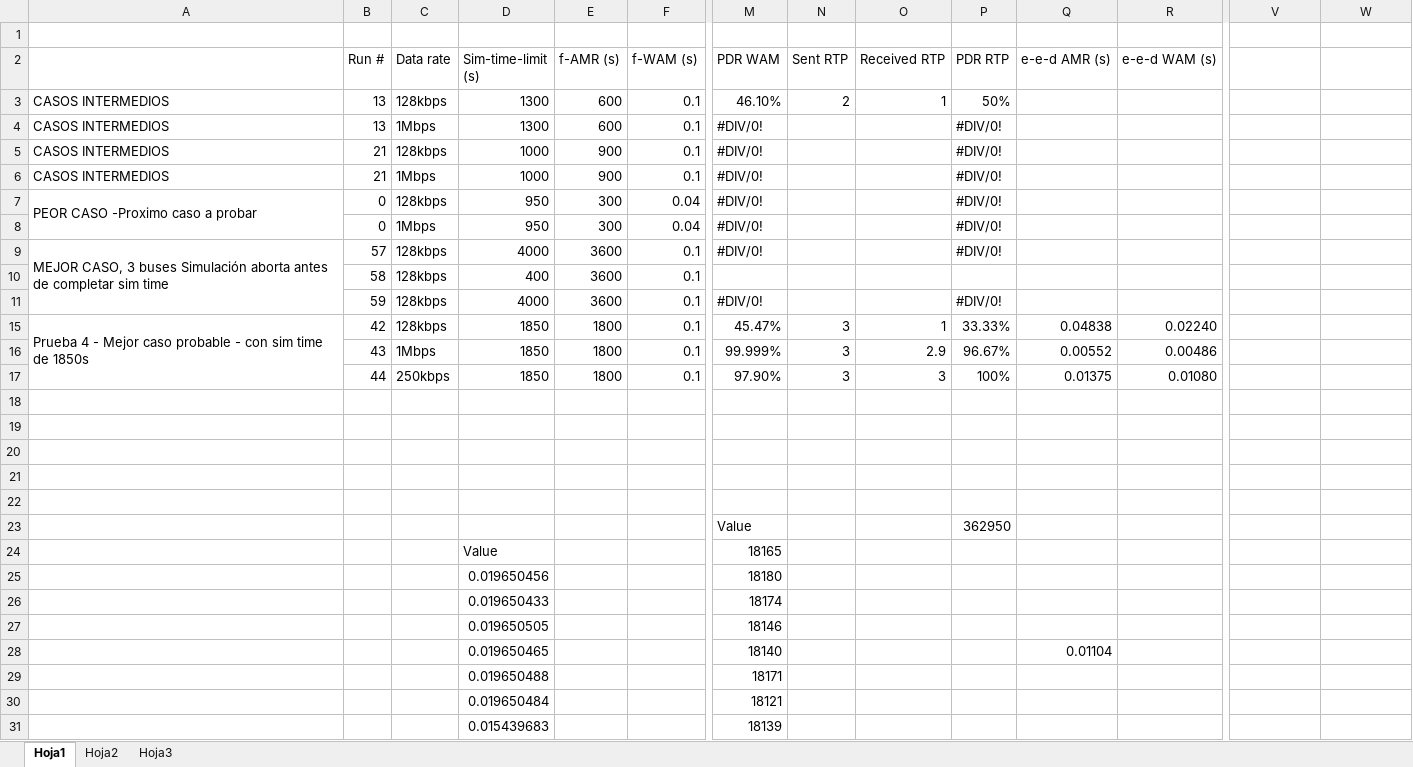
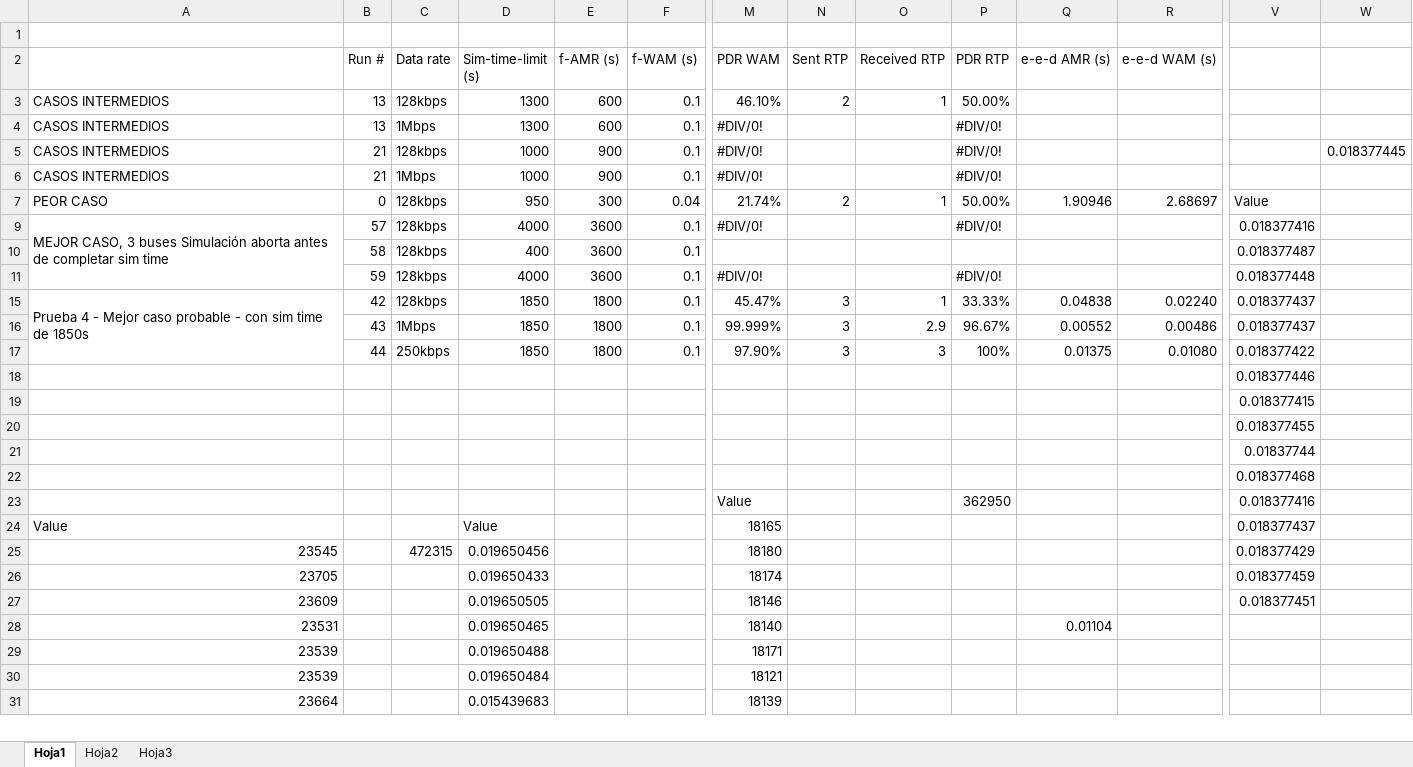
Before and after one commit to scespedesu/amiproject2014, an Excel workbook: SurveyFiles/Log simulaciones PLC.xlsx, sheet Hoja1, drawn as a sheet; only a part is shown, gaps mark what is left out; values as stored, in another font and other column widths than the file's, no cell formats; removed rows and columns are numbered as before the commit, all else as after; rows hold the shown columns only; the diff covers the shown part only; the diff names each change by its address in the sheet, - before the commit and + after, or states it on an @@ line.

```diff
--- a/SurveyFiles/Log simulaciones PLC.xlsx (sheet Hoja1)
+++ b/SurveyFiles/Log simulaciones PLC.xlsx (sheet Hoja1)
-P3 (PDR RTP): 50%
+P3 (PDR RTP): 50.00%
-W5: (empty)
+W5: 0.018377445
-row 7: PEOR CASO -Proximo caso a probar | 0 | 128kbps | 950 | 300 | 0.04 | #DIV/0! |  |  | #DIV/0!
-row 8:  | 0 | 1Mbps | 950 | 300 | 0.04 | #DIV/0! |  |  | #DIV/0!
+row 7: PEOR CASO | 0 | 128kbps | 950 | 300 | 0.04 | 21.74% | 2 | 1 | 50.00% | 1.90946 | 2.68697 | Value
-V9: (empty)
+V9: 0.018377416
-V10: (empty)
+V10: 0.018377487
-V11: (empty)
+V11: 0.018377448
-V15:V16: (empty)
+V15:V16: 0.018377437
-V17: (empty)
+V17: 0.018377422
-V18: (empty)
+V18: 0.018377446
-V19: (empty)
+V19: 0.018377415
-V20: (empty)
+V20: 0.018377455
-V21: (empty)
+V21: 0.01837744
-V22: (empty)
+V22: 0.018377468
-V23: (empty)
+V23: 0.018377416
-A24: (empty)
+A24: Value
-V24: (empty)
+V24: 0.018377437
-A25: (empty)
+A25: 23545
-C25 (Data rate): (empty)
+C25 (Data rate): 472315
-V25: (empty)
+V25: 0.018377429
-A26: (empty)
+A26: 23705
-V26: (empty)
+V26: 0.018377459
-A27: (empty)
+A27: 23609
-V27: (empty)
+V27: 0.018377451
-A28: (empty)
+A28: 23531
-A29:A30: (empty)
+A29:A30: 23539
-A31: (empty)
+A31: 23664
```
Also changed, not shown: 13 edited cells elsewhere in this sheet, cell formats, hidden cells.
